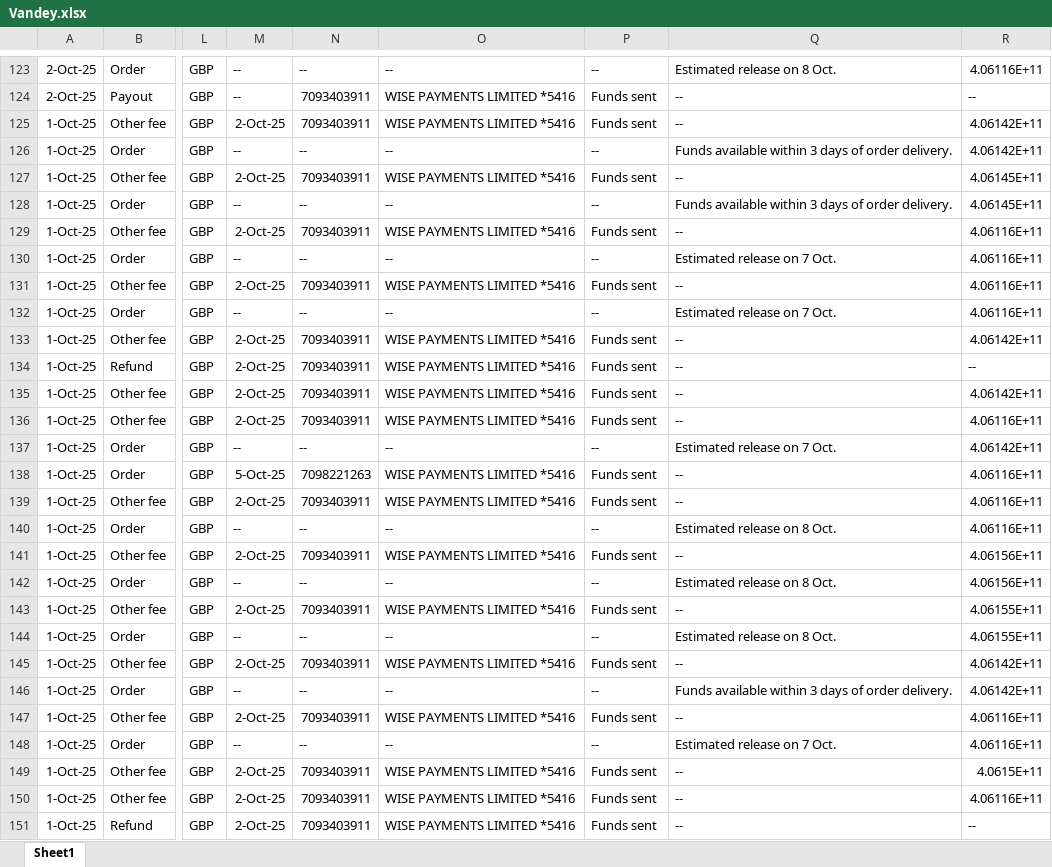
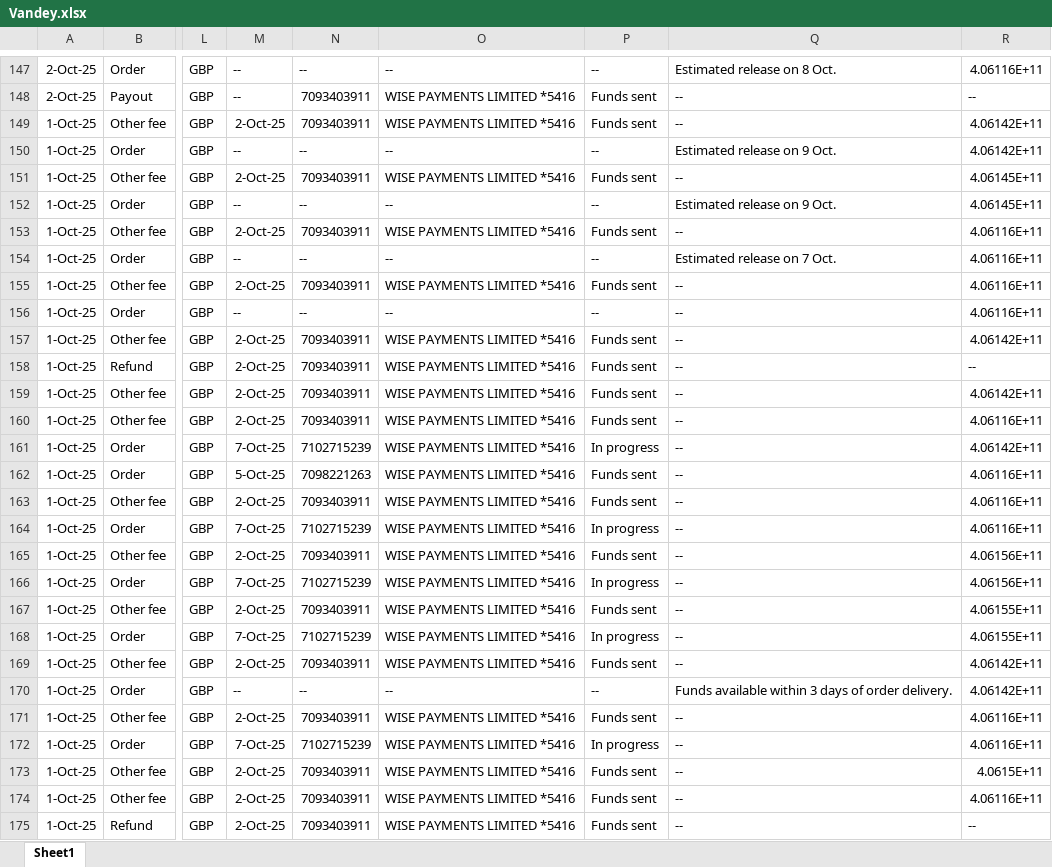
Before and after one commit to NIBH014B/BuckchiDailyReport, an Excel workbook: Raw Sales Data/Vandey.xlsx, sheet Sheet1, drawn as a sheet; only a part is shown, gaps mark what is left out; values as stored, in another font and other column widths than the file's, no borders; addresses are those after the commit; the diff covers the shown part only; the diff names each change by its address in the sheet, - before the commit and + after, or states it on an @@ line.

```diff
--- a/Raw Sales Data/Vandey.xlsx (sheet Sheet1)
+++ b/Raw Sales Data/Vandey.xlsx (sheet Sheet1)
-Q150: Funds available within 3 days of order delivery.
+Q150: Estimated release on 9 Oct.
-Q152: Funds available within 3 days of order delivery.
+Q152: Estimated release on 9 Oct.
-Q156: Estimated release on 7 Oct.
+Q156: --
-M161: --
+M161: 7-Oct-25
-N161: --
+N161: 7102715239
-O161: --
+O161: WISE PAYMENTS LIMITED *5416
-P161: --
+P161: In progress
-Q161: Estimated release on 7 Oct.
+Q161: --
-M164: --
+M164: 7-Oct-25
-N164: --
+N164: 7102715239
-O164: --
+O164: WISE PAYMENTS LIMITED *5416
-P164: --
+P164: In progress
-Q164: Estimated release on 8 Oct.
+Q164: --
-M166: --
+M166: 7-Oct-25
-N166: --
+N166: 7102715239
-O166: --
+O166: WISE PAYMENTS LIMITED *5416
-P166: --
+P166: In progress
-Q166: Estimated release on 8 Oct.
+Q166: --
-M168: --
+M168: 7-Oct-25
-N168: --
+N168: 7102715239
-O168: --
+O168: WISE PAYMENTS LIMITED *5416
-P168: --
+P168: In progress
-Q168: Estimated release on 8 Oct.
+Q168: --
-M172: --
+M172: 7-Oct-25
-N172: --
+N172: 7102715239
-O172: --
+O172: WISE PAYMENTS LIMITED *5416
-P172: --
+P172: In progress
-Q172: Estimated release on 7 Oct.
+Q172: --
```
Also changed, not shown: 24 added rows and 104 edited cells elsewhere in this sheet, Raw Sales Data/Buckchi.xlsx.
